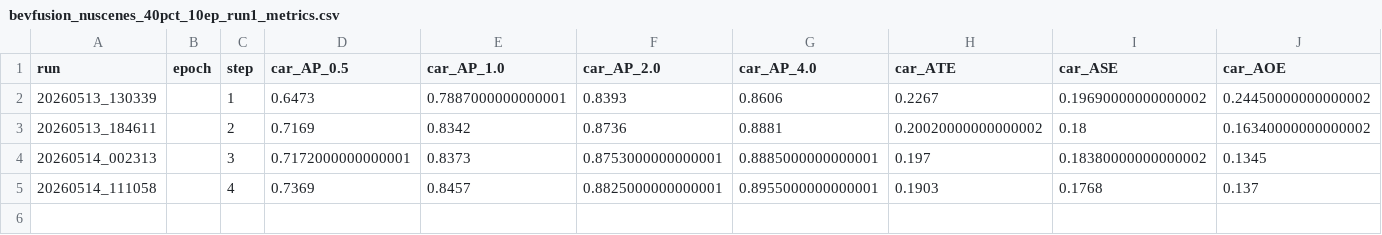
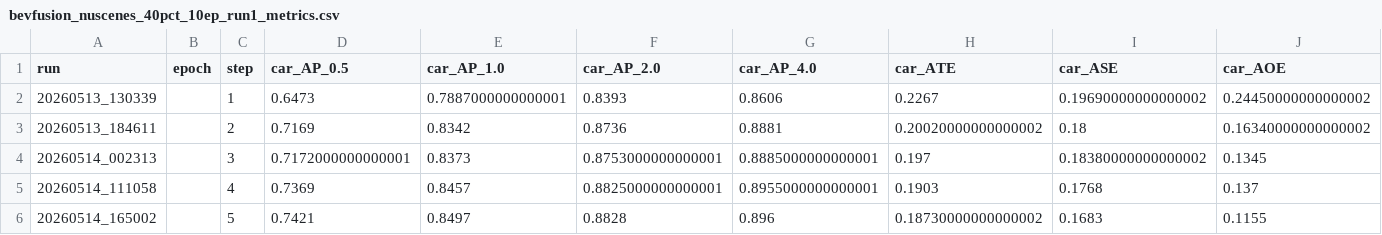
Before and after one commit to darkcyan-ugli-fruit/nuscenes-multimodal-learning, a CSV file: results/final_metrics/bevfusion_nuscenes_40pct_10ep_run1_metrics.csv, drawn as a sheet; only a part is shown; rows hold the shown columns only; the diff names each change by its address in the sheet, - before the commit and + after, or states it on an @@ line.

```diff
--- a/results/final_metrics/bevfusion_nuscenes_40pct_10ep_run1_metrics.csv
+++ b/results/final_metrics/bevfusion_nuscenes_40pct_10ep_run1_metrics.csv
+row 6: 20260514_165002 |  | 5 | 0.7421 | 0.8497 | 0.8828 | 0.896 | 0.18730000000000002 | 0.1683 | 0.1155
```
Also changed, not shown: results/final_metrics/centerpoint_nuscenes_20pct_10ep_run1_metrics.csv, results/final_metrics/centerpoint_nuscenes_40pct_10ep_run1_metrics.csv, 4 other files.
